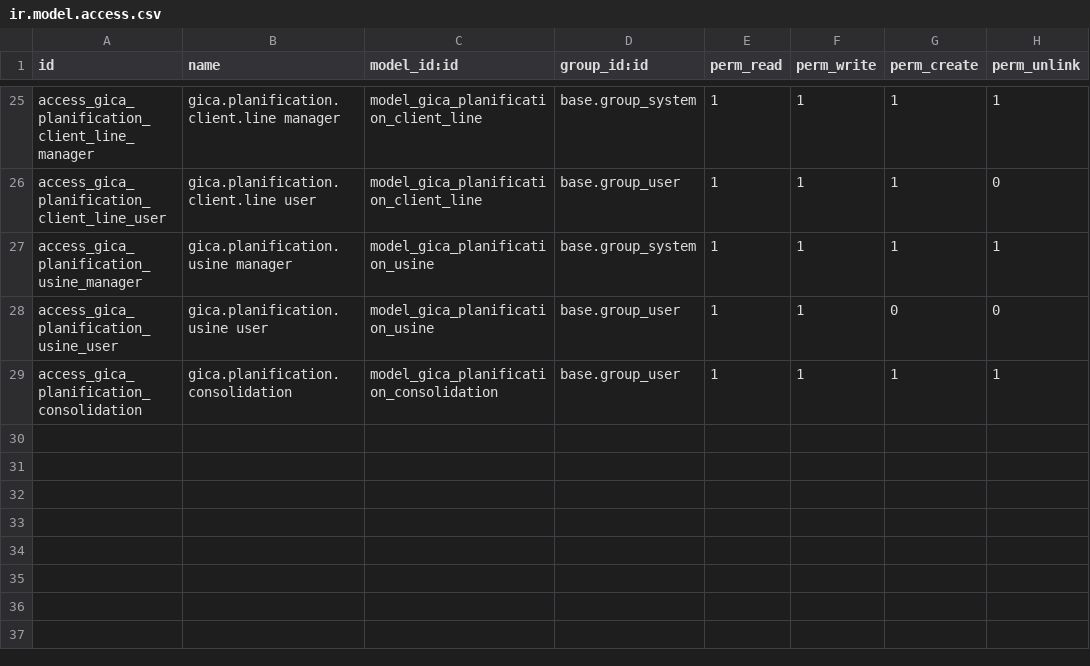
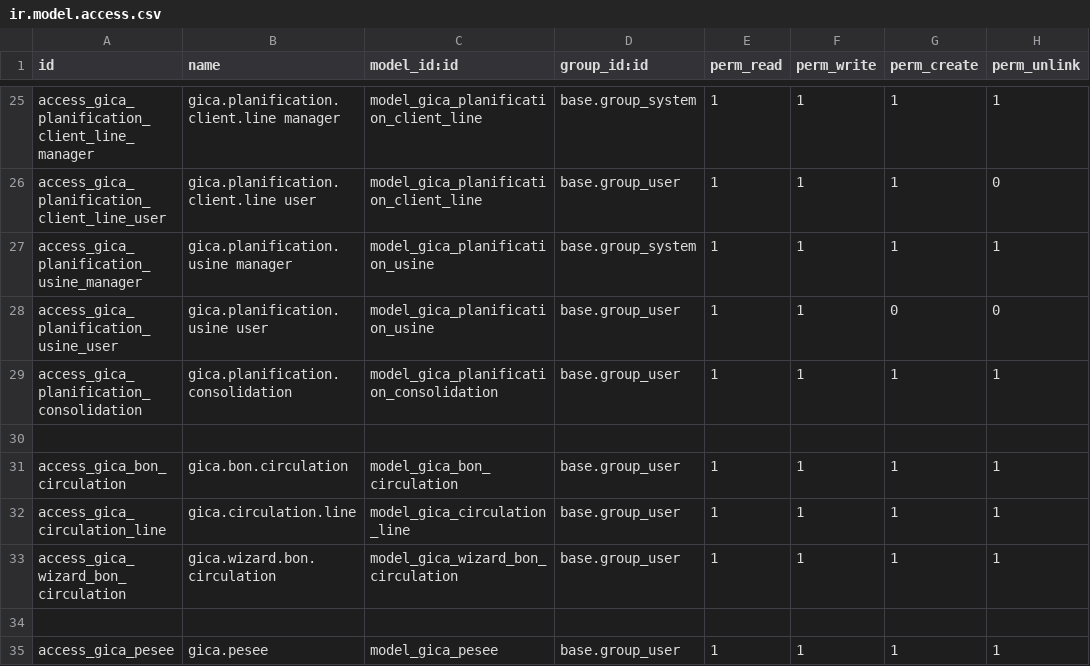
Before and after one commit to liliaBoussad/gestion_commerciale, a CSV file: security/ir.model.access.csv, drawn as a sheet; only a part is shown, gaps mark what is left out.

```diff
--- a/security/ir.model.access.csv
+++ b/security/ir.model.access.csv
@@ -29 +29,7 @@ access_gica_planification_usine_user,gica.planification.usine user,model_gica_pl
 access_gica_planification_consolidation,gica.planification.consolidation,model_gica_planification_consolidation,base.group_user,1,1,1,1
+
+access_gica_bon_circulation,gica.bon.circulation,model_gica_bon_circulation,base.group_user,1,1,1,1
+access_gica_circulation_line,gica.circulation.line,model_gica_circulation_line,base.group_user,1,1,1,1
+access_gica_wizard_bon_circulation,gica.wizard.bon.circulation,model_gica_wizard_bon_circulation,base.group_user,1,1,1,1
+
+access_gica_pesee,gica.pesee,model_gica_pesee,base.group_user,1,1,1,1
```
Also changed, not shown: 14 other files.
